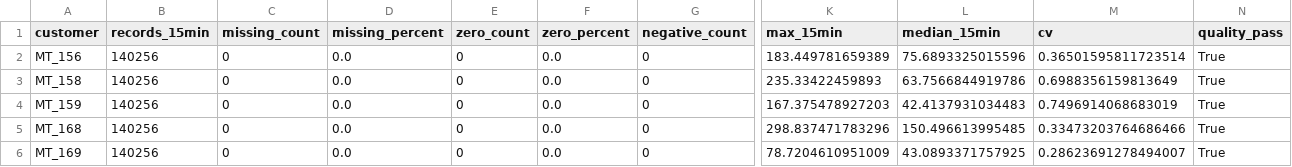
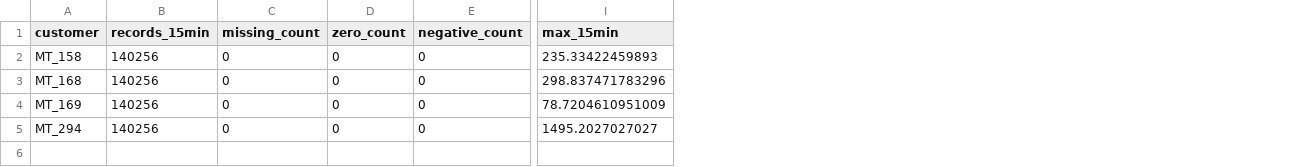
Before and after one commit to Mike051708/BTL_HOCSAU, a CSV file: results/tables/selected_customers_quality.csv, drawn as a sheet; only a part is shown, gaps mark what is left out; removed rows and columns are numbered as before the commit, all else as after; rows hold the shown columns only; the diff names each change by its address in the sheet, - before the commit and + after, or states it on an @@ line.

```diff
--- a/results/tables/selected_customers_quality.csv
+++ b/results/tables/selected_customers_quality.csv
-column D (missing_percent), row 3: 0.0; rows 5-6: 0.0 | 0.0
-column F (zero_percent), row 3: 0.0; rows 5-6: 0.0 | 0.0
-column L (median_15min), row 3: 63.7566844919786; rows 5-6: 150.496613995485 | 43.0893371757925
-column M (cv), row 3: 0.6988356159813649; rows 5-6: 0.33473203764686466 | 0.28623691278494007
-column N (quality_pass), row 3: True; rows 5-6: True | True
-row 2: MT_156 | 140256 | 0 | 0.0 | 0 | 0.0 | 0 | 183.449781659389 | 75.6893325015596 | 0.36501595811723514 | True
-row 4: MT_159 | 140256 | 0 | 0.0 | 0 | 0.0 | 0 | 167.375478927203 | 42.4137931034483 | 0.7496914068683019 | True
+row 5: MT_294 | 140256 | 0 | 0 | 0 | 1495.2027027027
```
Also changed, not shown: results/tables/customer_comparison_hourly.csv, results/tables/dst_hours.csv, 53 other files.
